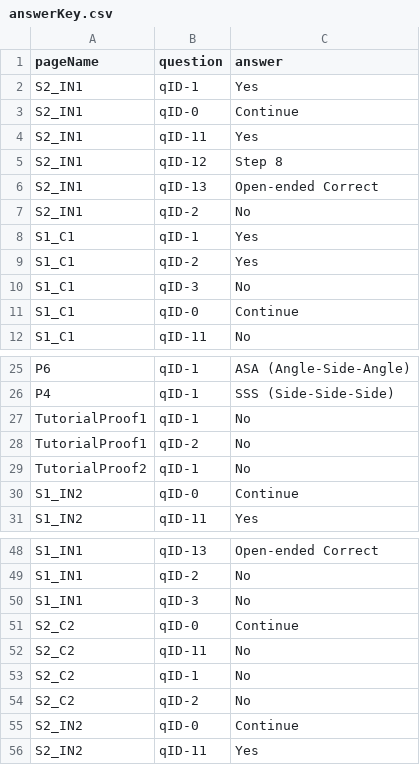
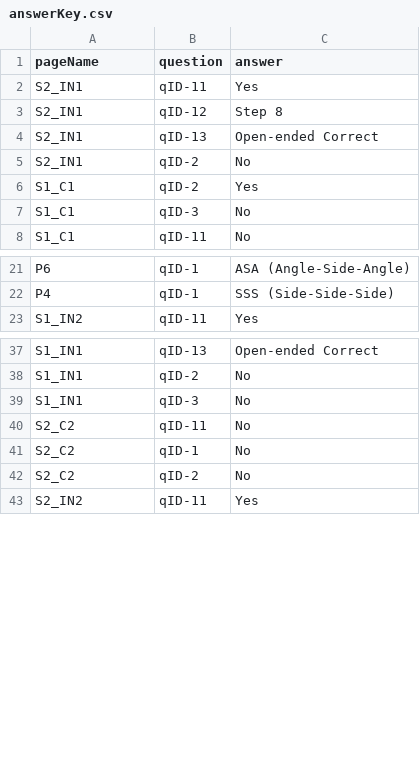
Before and after one commit to hsharriman/ender-scripts, a CSV file: answerKey.csv, drawn as a sheet; only a part is shown, gaps mark what is left out; the diff covers the shown part only; the diff names each change by its address in the sheet, - before the commit and + after, or states it on an @@ line.

Commit message:
rerun data with expected answer key

```diff
--- a/answerKey.csv
+++ b/answerKey.csv
-row 2: S2_IN1 | qID-1 | Yes
-row 3: S2_IN1 | qID-0 | Continue
-row 8: S1_C1 | qID-1 | Yes
-row 11: S1_C1 | qID-0 | Continue
-row 27: TutorialProof1 | qID-1 | No
-row 28: TutorialProof1 | qID-2 | No
-row 29: TutorialProof2 | qID-1 | No
-row 30: S1_IN2 | qID-0 | Continue
-row 51: S2_C2 | qID-0 | Continue
-row 55: S2_IN2 | qID-0 | Continue
```
Also changed, not shown: 3 removed rows elsewhere in this file, study-data/processed/capybara.csv, study-data/processed/hedgehog.csv, 21 other files.
